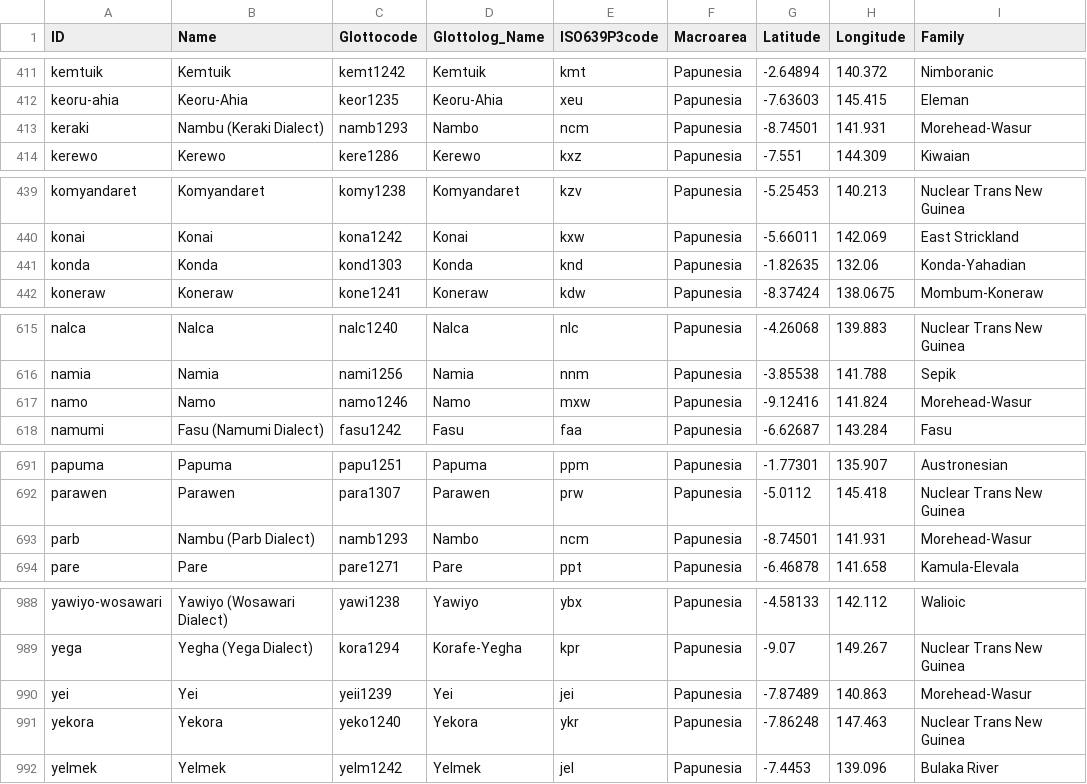
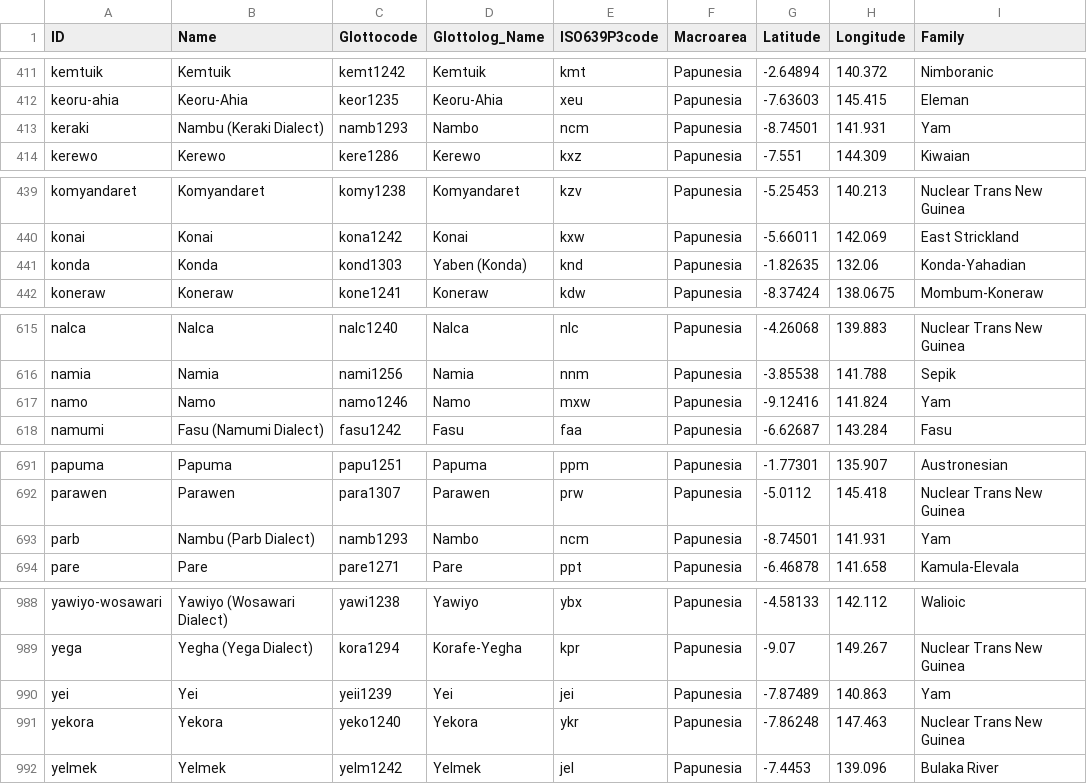
Before and after one commit to lexibank/transnewguineaorg, a CSV file: cldf/languages.csv, drawn as a sheet; only a part is shown, gaps mark what is left out; the diff covers the shown part only.

```diff
--- a/cldf/languages.csv
+++ b/cldf/languages.csv
@@ -412,3 +412,3 @@ kemtuik,Kemtuik,kemt1242,Kemtuik,kmt,Papunesia,-2.64894,140.372,Nimboranic
 keoru-ahia,Keoru-Ahia,keor1235,Keoru-Ahia,xeu,Papunesia,-7.63603,145.415,Eleman
-keraki,Nambu (Keraki Dialect),namb1293,Nambo,ncm,Papunesia,-8.74501,141.931,Morehead-Wasur
+keraki,Nambu (Keraki Dialect),namb1293,Nambo,ncm,Papunesia,-8.74501,141.931,Yam
 kerewo,Kerewo,kere1286,Kerewo,kxz,Papunesia,-7.551,144.309,Kiwaian
@@ -440,3 +440,3 @@ komyandaret,Komyandaret,komy1238,Komyandaret,kzv,Papunesia,-5.25453,140.213,Nucl
 konai,Konai,kona1242,Konai,kxw,Papunesia,-5.66011,142.069,East Strickland
-konda,Konda,kond1303,Konda,knd,Papunesia,-1.82635,132.06,Konda-Yahadian
+konda,Konda,kond1303,Yaben (Konda),knd,Papunesia,-1.82635,132.06,Konda-Yahadian
 koneraw,Koneraw,kone1241,Koneraw,kdw,Papunesia,-8.37424,138.0675,Mombum-Koneraw
@@ -616,3 +616,3 @@ nalca,Nalca,nalc1240,Nalca,nlc,Papunesia,-4.26068,139.883,Nuclear Trans New Guin
 namia,Namia,nami1256,Namia,nnm,Papunesia,-3.85538,141.788,Sepik
-namo,Namo,namo1246,Namo,mxw,Papunesia,-9.12416,141.824,Morehead-Wasur
+namo,Namo,namo1246,Namo,mxw,Papunesia,-9.12416,141.824,Yam
 namumi,Fasu (Namumi Dialect),fasu1242,Fasu,faa,Papunesia,-6.62687,143.284,Fasu
@@ -692,3 +692,3 @@ papuma,Papuma,papu1251,Papuma,ppm,Papunesia,-1.77301,135.907,Austronesian
 parawen,Parawen,para1307,Parawen,prw,Papunesia,-5.0112,145.418,Nuclear Trans New Guinea
-parb,Nambu (Parb Dialect),namb1293,Nambo,ncm,Papunesia,-8.74501,141.931,Morehead-Wasur
+parb,Nambu (Parb Dialect),namb1293,Nambo,ncm,Papunesia,-8.74501,141.931,Yam
 pare,Pare,pare1271,Pare,ppt,Papunesia,-6.46878,141.658,Kamula-Elevala
@@ -989,3 +989,3 @@ yawiyo-wosawari,Yawiyo (Wosawari Dialect),yawi1238,Yawiyo,ybx,Papunesia,-4.58133
 yega,Yegha (Yega Dialect),kora1294,Korafe-Yegha,kpr,Papunesia,-9.07,149.267,Nuclear Trans New Guinea
-yei,Yei,yeii1239,Yei,jei,Papunesia,-7.87489,140.863,Morehead-Wasur
+yei,Yei,yeii1239,Yei,jei,Papunesia,-7.87489,140.863,Yam
 yekora,Yekora,yeko1240,Yekora,ykr,Papunesia,-7.86248,147.463,Nuclear Trans New Guinea
```
Also changed, not shown: 13 edited cells elsewhere in this file, 6 other files.
